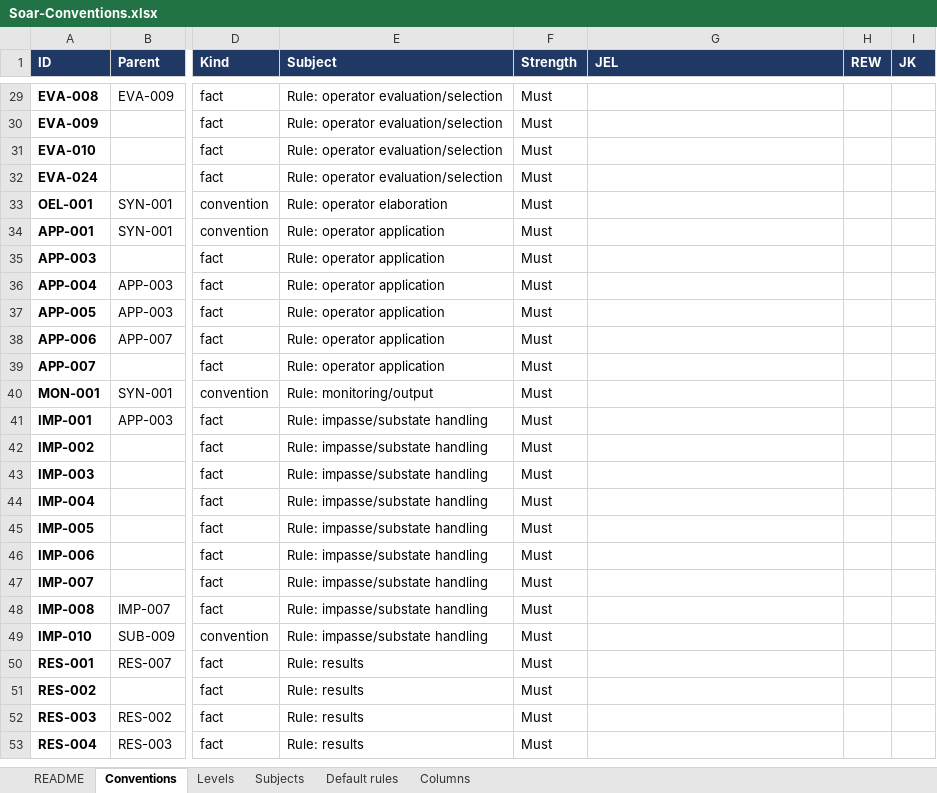
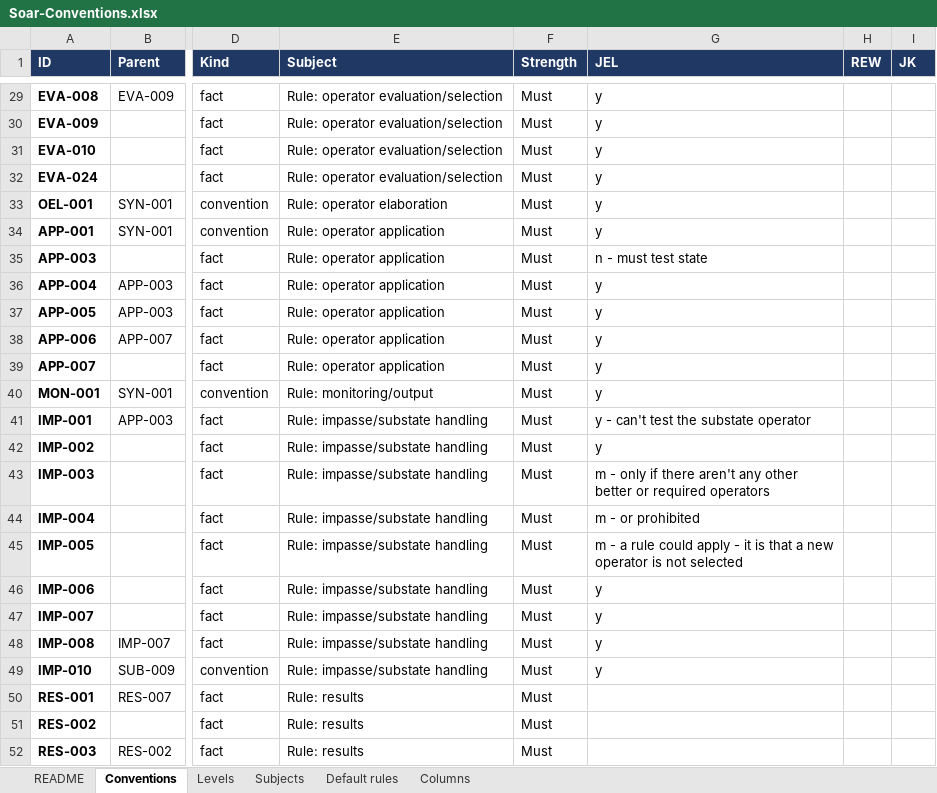
Before and after one commit to SoarGroup/Soar-Lean-Agents, an Excel workbook: Soar-Conventions.xlsx, sheet Conventions, drawn as a sheet; only a part is shown, gaps mark what is left out; the shorter side is filled out with more unchanged rows; values as stored, in another font and other column widths than the file's, no borders; the diff covers the shown part only; the diff names each change by its address in the sheet, - before the commit and + after, or states it on an @@ line.

```diff
--- a/Soar-Conventions.xlsx (sheet Conventions)
+++ b/Soar-Conventions.xlsx (sheet Conventions)
-G29:G34 (JEL): (empty)
+G29:G34 (JEL): y
-G35 (JEL): (empty)
+G35 (JEL): n - must test state
-G36:G40 (JEL): (empty)
+G36:G40 (JEL): y
-G41 (JEL): (empty)
+G41 (JEL): y - can't test the substate operator
-G42 (JEL): (empty)
+G42 (JEL): y
-G43 (JEL): (empty)
+G43 (JEL): m - only if there aren't any other better or required operators
-G44 (JEL): (empty)
+G44 (JEL): m - or prohibited
-G45 (JEL): (empty)
+G45 (JEL): m - a rule could apply - it is that a new operator is not selected
-G46:G49 (JEL): (empty)
+G46:G49 (JEL): y
```
Also changed, not shown: 27 edited cells elsewhere in this sheet, 3 other files.
